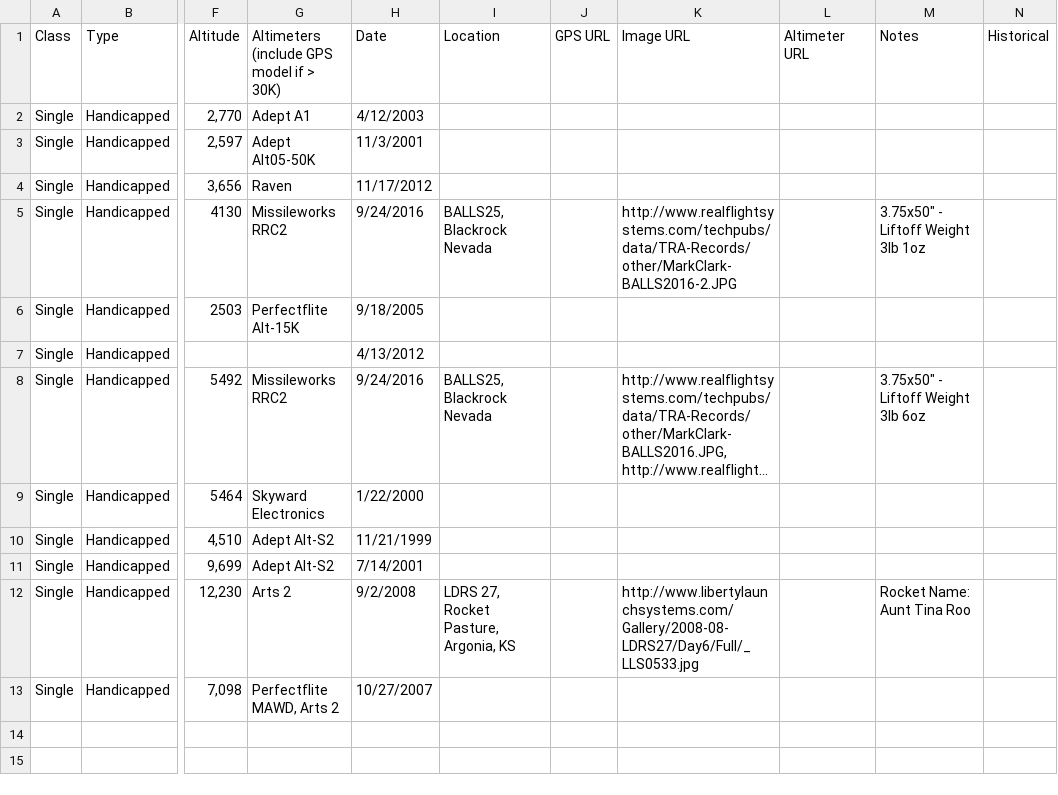
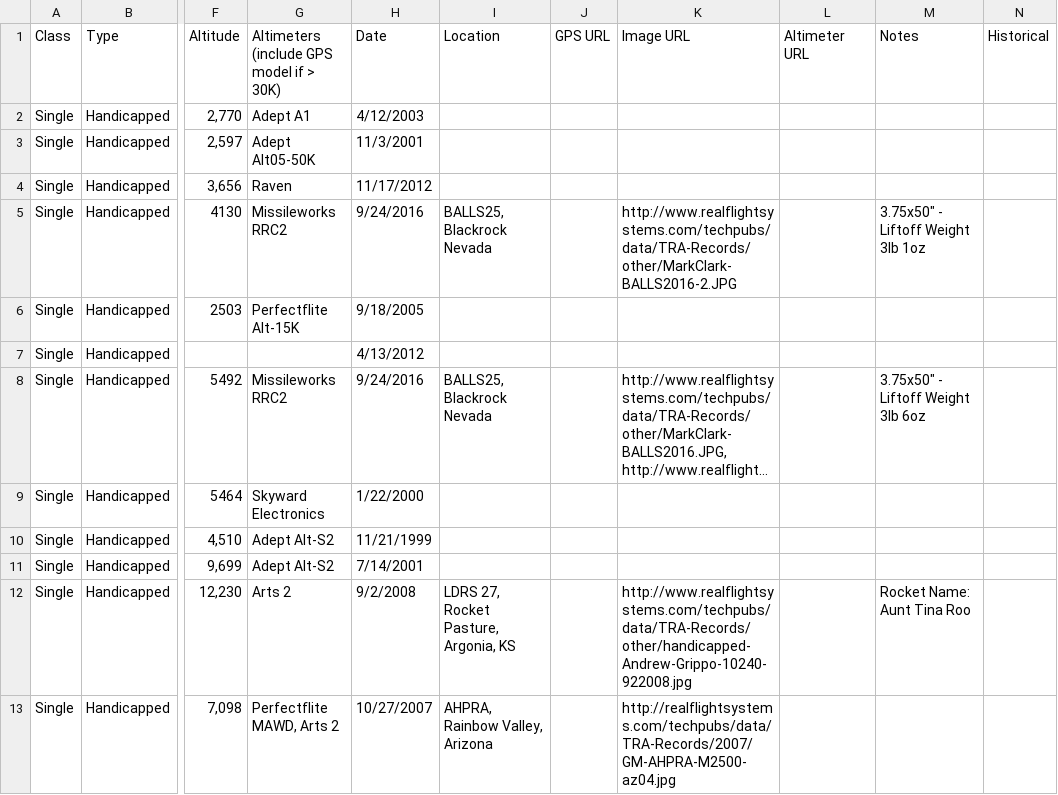
Before and after one commit to jafrado/tra-records, a CSV file: TripoliRecords2016-Handicapped.csv, drawn as a sheet; only a part is shown, gaps mark what is left out; long unchanged cells end in …; the diff names each change by its address in the sheet, - before the commit and + after, or states it on an @@ line.

Commit message:
updated hc

```diff
--- a/TripoliRecords2016-Handicapped.csv
+++ b/TripoliRecords2016-Handicapped.csv
-K12 (Image URL): http://www.libertylaunchsystems.com/Gallery/2008-08-LDRS27/Day6/Full/_LLS0533.jpg
+K12 (Image URL): http://www.realflightsystems.com/techpubs/data/TRA-Records/other/handicapped-Andrew-Grippo-10240-922008.jpg
-I13 (Location): (empty)
+I13 (Location): AHPRA, Rainbow Valley, Arizona
-K13 (Image URL): (empty)
+K13 (Image URL): http://realflightsystems.com/techpubs/data/TRA-Records/2007/GM-AHPRA-M2500-az04.jpg
```
